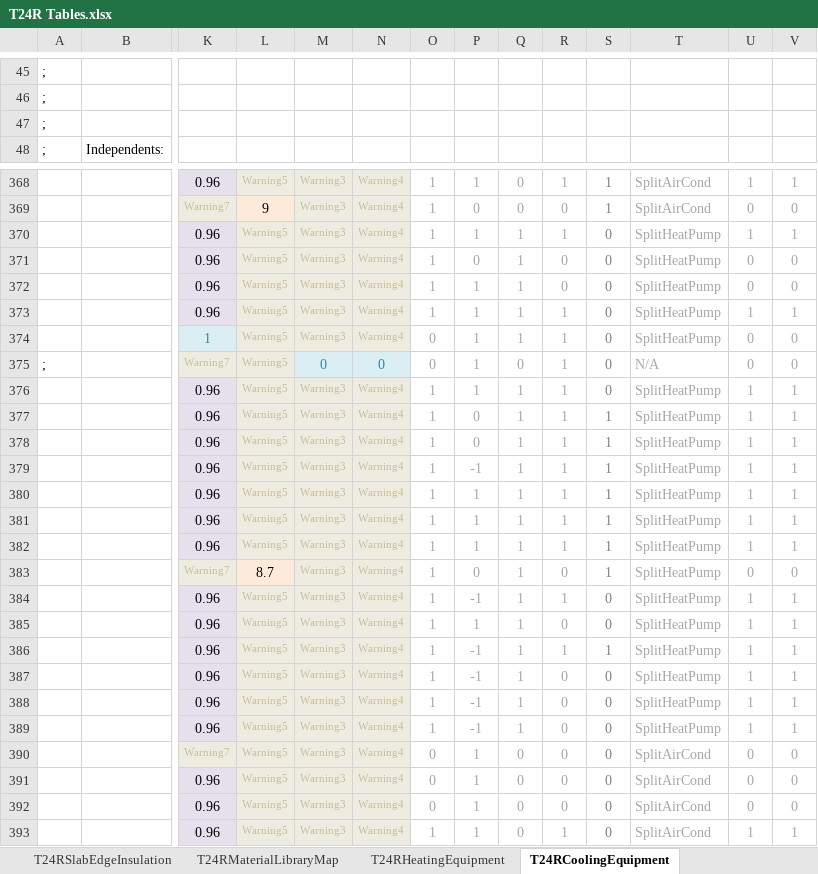
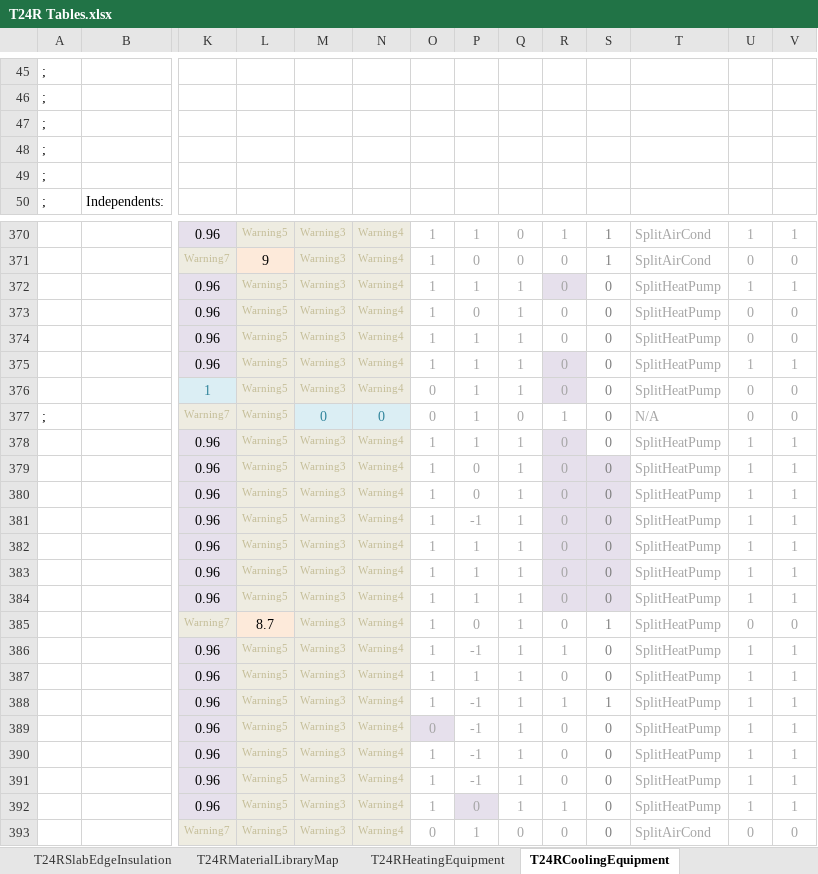
Before and after one commit to california-energy-commission/CBECC, an Excel workbook: RulesetSrc/T24SFam/To-Docu/T24R Tables.xlsx, sheet T24RCoolingEquipment, drawn as a sheet; only a part is shown, gaps mark what is left out; the shorter side is filled out with more unchanged rows; values as stored, in another font and other column widths than the file's, no borders; addresses are those after the commit; rows hold the shown columns only; the diff covers the shown part only; the diff names each change by its address in the sheet, - before the commit and + after, or states it on an @@ line.

```diff
--- a/RulesetSrc/T24SFam/To-Docu/T24R Tables.xlsx (sheet T24RCoolingEquipment)
+++ b/RulesetSrc/T24SFam/To-Docu/T24R Tables.xlsx (sheet T24RCoolingEquipment)
+row 47: ;
+row 48: ;
-R372: 1
+R372: 0
-R372 fill: none
+R372 fill: #E6E0EC
-R375:R376: 1
+R375:R376: 0
-R375:R376 fill: none
+R375:R376 fill: #E6E0EC
-R378:R384: 1
+R378:R384: 0
-R378 fill: none
+R378 fill: #E6E0EC
-R379:S384 fill: none
+R379:S384 fill: #E6E0EC
-S379:S384: 1
+S379:S384: 0
-O389: 1
+O389: 0
-O389 fill: none
+O389 fill: #E6E0EC
+row 392:  |  | 0.96 | Warning5 | Warning3 | Warning4 | 1 | 0 | 1 | 1 | 0 | SplitHeatPump | 1 | 1
```
Also changed, not shown: 1 edited cell elsewhere in this sheet, sheet T24RHeatingEquipment, formulas that keep their value, 9 other files.
